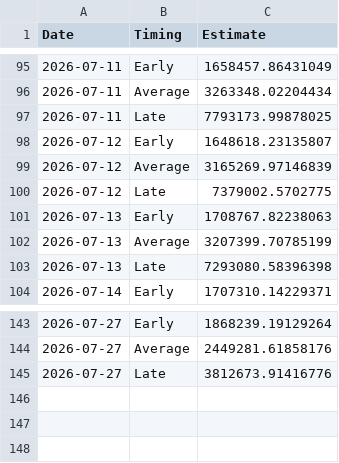
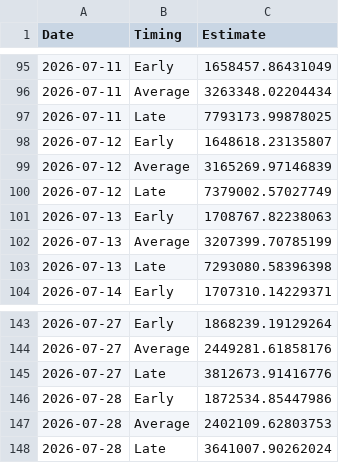
Before and after one commit to Coastland-Research/skeena-salmon-inseason-updates, a CSV file: data/current_year/Tyee model data 2026.csv, drawn as a sheet; only a part is shown, gaps mark what is left out.

```diff
--- a/data/current_year/Tyee model data 2026.csv
+++ b/data/current_year/Tyee model data 2026.csv
@@ -99,3 +99,3 @@
 2026-07-12,"Average",3165269.97146839
-2026-07-12,"Late",7379002.5702775
+2026-07-12,"Late",7379002.57027749
 2026-07-13,"Early",1708767.82238063
@@ -145 +145,4 @@
 2026-07-27,"Late",3812673.91416776
+2026-07-28,"Early",1872534.85447986
+2026-07-28,"Average",2402109.62803753
+2026-07-28,"Late",3641007.90262024
```
Also changed, not shown: data/current_year/babine fence 2026.csv, data/current_year/tyee data 2026.csv, 52 other files.
